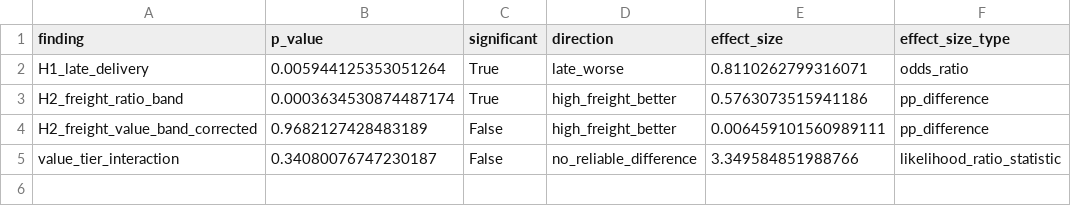
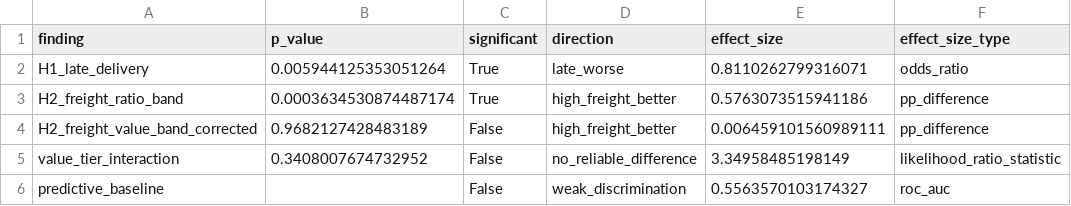
Before and after one commit to barora1/Olist_BYOC_Capstone_Brijesh_Arora, a CSV file: 02_Data/04_Diagnostic/diagnostic_findings.csv, drawn as a sheet.

```diff
--- a/02_Data/04_Diagnostic/diagnostic_findings.csv
+++ b/02_Data/04_Diagnostic/diagnostic_findings.csv
@@ -4,2 +4,3 @@ H2_freight_ratio_band,0.0003634530874487174,True,high_freight_better,0.576307351
 H2_freight_value_band_corrected,0.9682127428483189,False,high_freight_better,0.006459101560989111,pp_difference
-value_tier_interaction,0.34080076747230187,False,no_reliable_difference,3.349584851988766,likelihood_ratio_statistic
+value_tier_interaction,0.3408007674732952,False,no_reliable_difference,3.34958485198149,likelihood_ratio_statistic
+predictive_baseline,,False,weak_discrimination,0.5563570103174327,roc_auc
```
Also changed, not shown: 02_Data/04_Diagnostic/h2_quintile_results.csv, 02_Data/04_Diagnostic/logistic_odds_ratios.csv, 32 other files.
